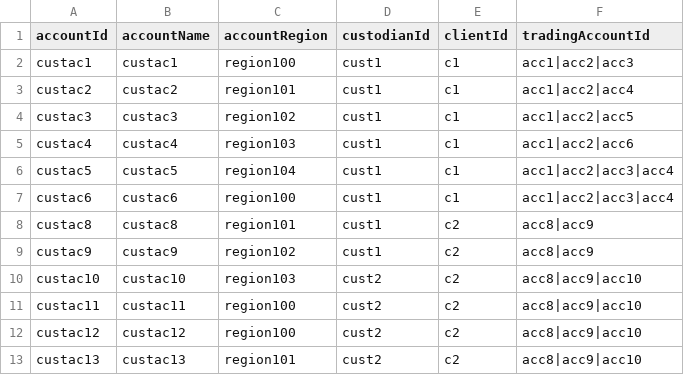
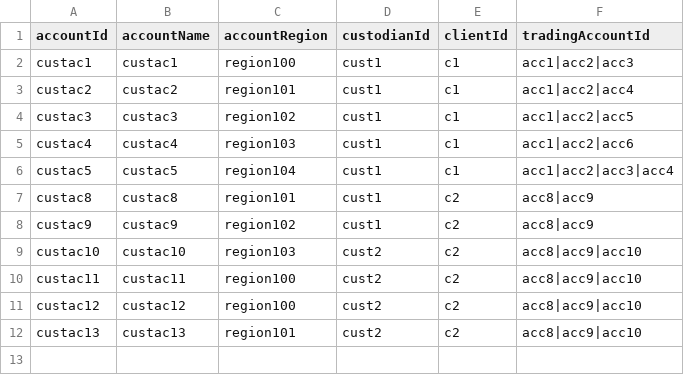
Before and after one commit to AcuoFS/acuo-data, a CSV file: CSV/custodianAccount.csv, drawn as a sheet.

Commit message:
OW-136,OW-257,delete unused custodianAccounts

```diff
--- a/CSV/custodianAccount.csv
+++ b/CSV/custodianAccount.csv
@@ -6,3 +6,2 @@ custac4,custac4,region103,cust1,c1,acc1|acc2|acc6
 custac5,custac5,region104,cust1,c1,acc1|acc2|acc3|acc4
-custac6,custac6,region100,cust1,c1,acc1|acc2|acc3|acc4
 custac8,custac8,region101,cust1,c2,acc8|acc9
```
